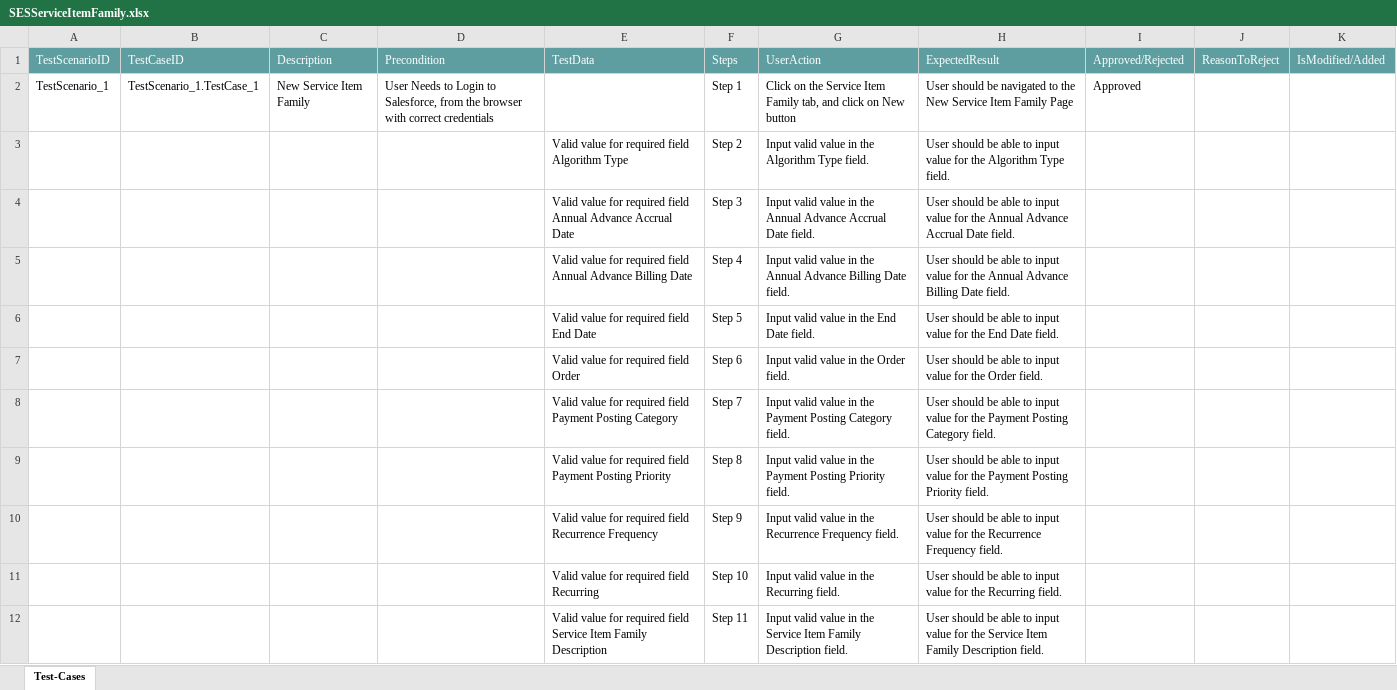
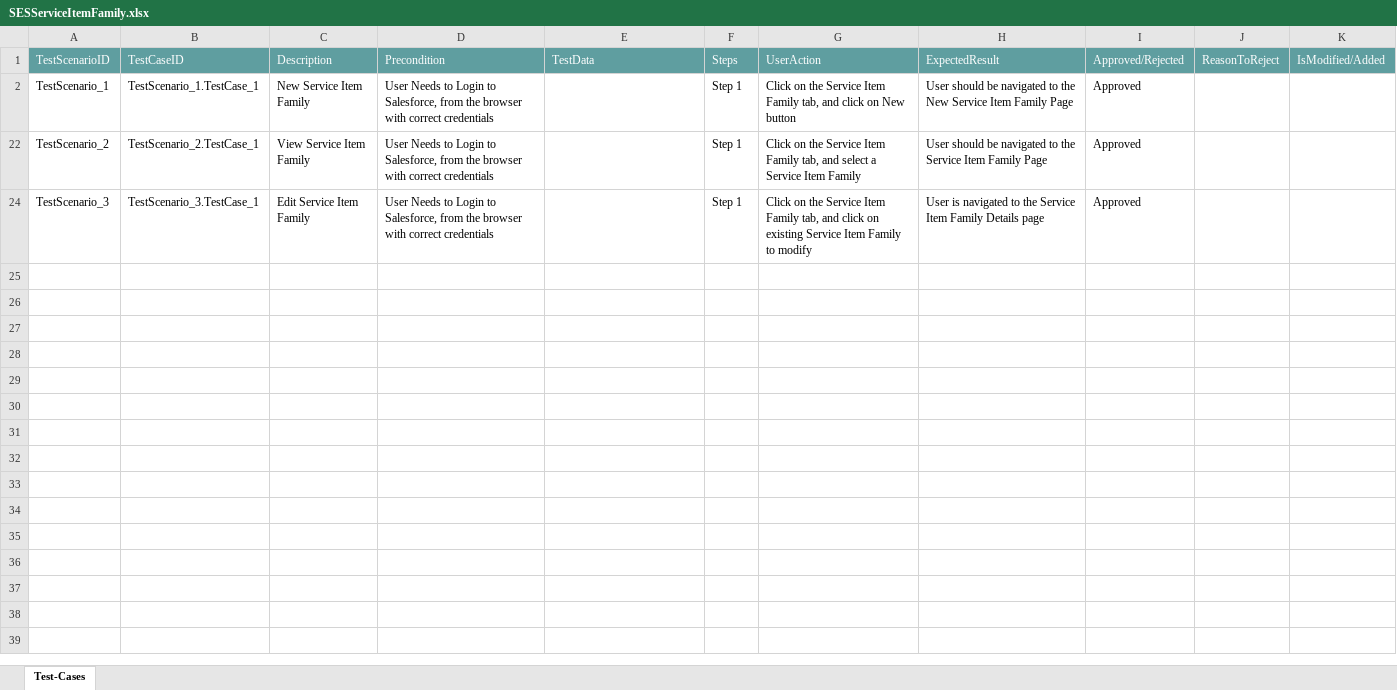
Before and after one commit to ShaikMohamedIrfan/NewSeswaterProject, an Excel workbook: SESServiceItemFamily.xlsx, sheet Test-Cases, drawn as a sheet; only a part is shown; the shorter side is filled out with more unchanged rows; values as stored, in another font and other column widths than the file's, no borders; table styles not drawn; the diff covers the shown part only; the diff names each change by its address in the sheet, - before the commit and + after, or states it on an @@ line.

Commit message:
Add files via upload

```diff
--- a/SESServiceItemFamily.xlsx (sheet Test-Cases)
+++ b/SESServiceItemFamily.xlsx (sheet Test-Cases)
@@ row 3 hidden:  |  |  |  | Valid value for required field Algorithm Type | Step 2 | Input valid value in the Algorithm Type field. | User should be able to input value for the Algorithm Type field. @@
@@ row 4 hidden:  |  |  |  | Valid value for required field Annual Advance Accrual Date | Step 3 | Input valid value in the Annual Advance Accrual Date field. | User should be able to input value for the Annual Advance Accrual Date field. @@
@@ row 5 hidden:  |  |  |  | Valid value for required field Annual Advance Billing Date | Step 4 | Input valid value in the Annual Advance Billing Date field. | User should be able to input value for the Annual Advance Billing Date field. @@
@@ row 6 hidden:  |  |  |  | Valid value for required field End Date | Step 5 | Input valid value in the End Date field. | User should be able to input value for the End Date field. @@
@@ row 7 hidden:  |  |  |  | Valid value for required field Order | Step 6 | Input valid value in the Order field. | User should be able to input value for the Order field. @@
@@ row 8 hidden:  |  |  |  | Valid value for required field Payment Posting Category | Step 7 | Input valid value in the Payment Posting Category field. | User should be able to input value for the Payment Posting Category field. @@
@@ row 9 hidden:  |  |  |  | Valid value for required field Payment Posting Priority | Step 8 | Input valid value in the Payment Posting Priority field. | User should be able to input value for the Payment Posting Priority field. @@
@@ row 10 hidden:  |  |  |  | Valid value for required field Recurrence Frequency | Step 9 | Input valid value in the Recurrence Frequency field. | User should be able to input value for the Recurrence Frequency field. @@
@@ row 11 hidden:  |  |  |  | Valid value for required field Recurring | Step 10 | Input valid value in the Recurring field. | User should be able to input value for the Recurring field. @@
@@ row 12 hidden:  |  |  |  | Valid value for required field Service Item Family Description | Step 11 | Input valid value in the Service Item Family Description field. | User should be able to input value for the Service Item Family Description field. @@
```
Also changed, not shown: 29 hidden or unhidden rows elsewhere in this sheet.
